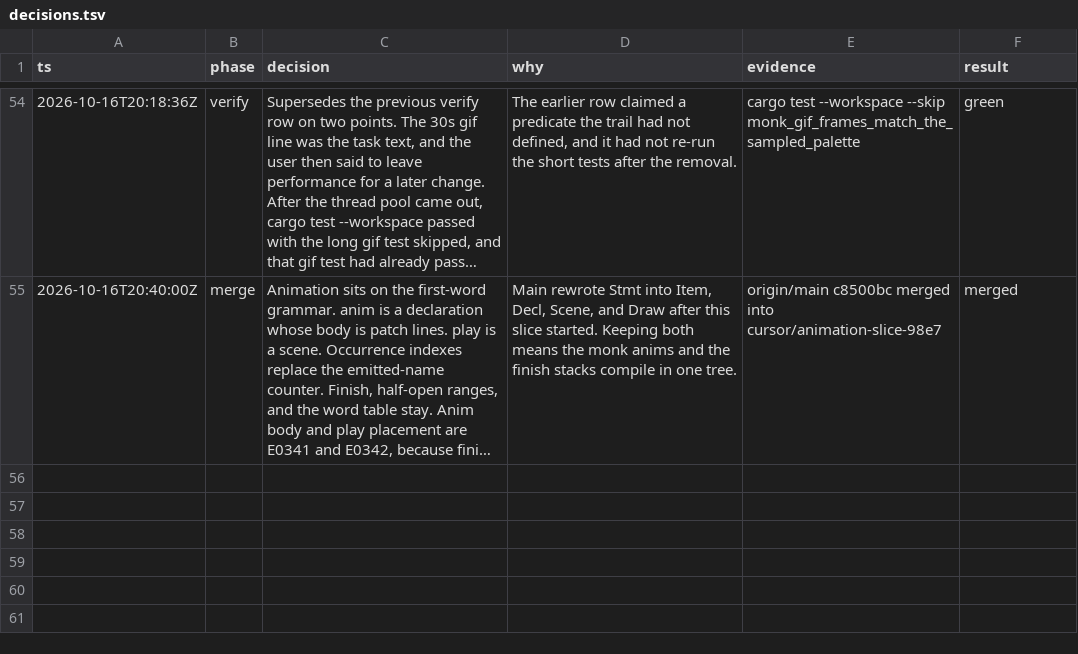
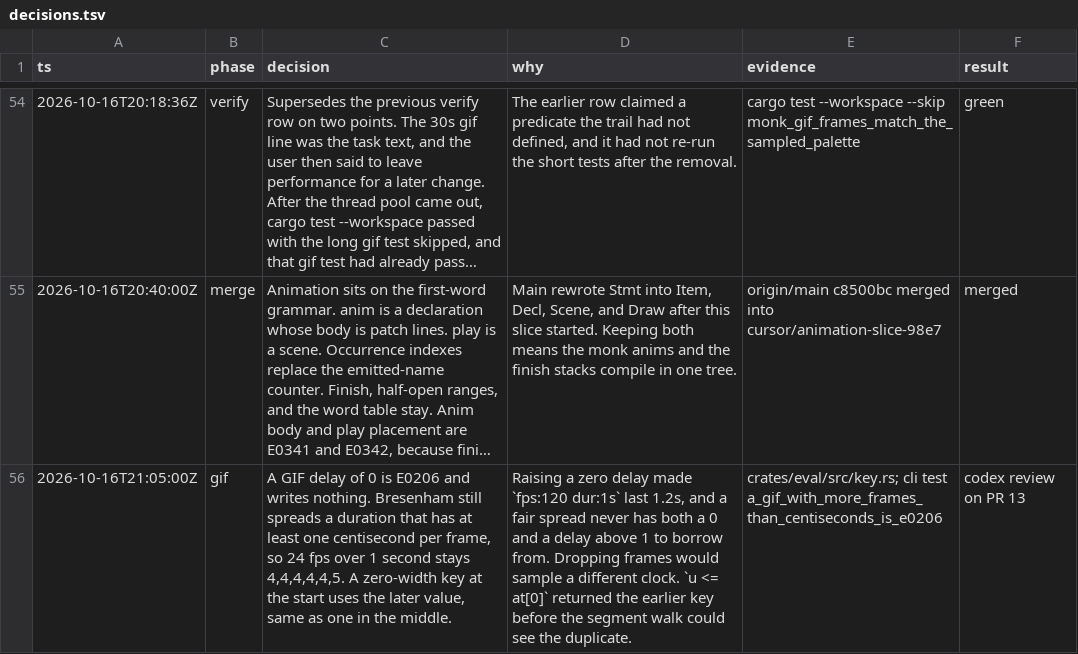
Before and after one commit to tvanhens/artscript, a TSV file: docs/decisions.tsv, drawn as a sheet; only a part is shown, gaps mark what is left out; long unchanged cells end in …; the diff names each change by its address in the sheet, - before the commit and + after, or states it on an @@ line.

```diff
--- a/docs/decisions.tsv
+++ b/docs/decisions.tsv
+row 56: 2026-10-16T21:05:00Z | gif | A GIF delay of 0 is E0206 and writes nothing. Bresenham still spreads a duration that has at least one centisecond per frame, so 24 fps over 1 second stays 4,4,4,4,4,5. A zero-width key at the start uses the later value, same as one in the middle. | Raising a zero delay made `fps:120 dur:1s` last 1.2s, and a fair spread never has both a 0 and a delay above 1 to borrow from. Dropping frames would sample a different clock. `u <= at[0]` returned the earlier key before the segment walk could see the duplicate. | crates/eval/src/key.rs; cli test a_gif_with_more_frames_than_centiseconds_is_e0206 | codex review on PR 13
```
Also changed, not shown: 5 other files.
